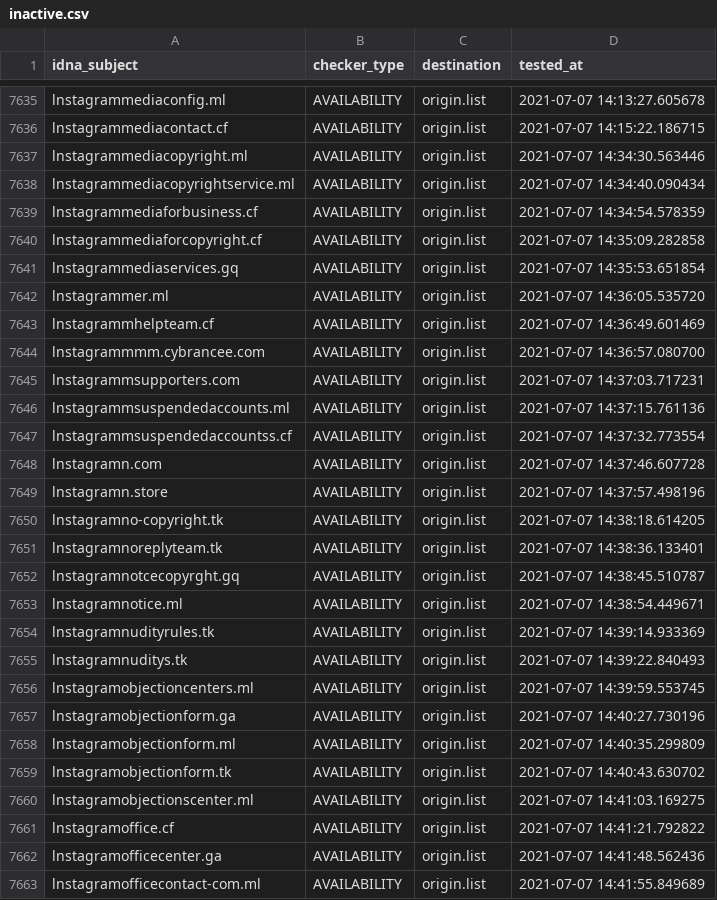
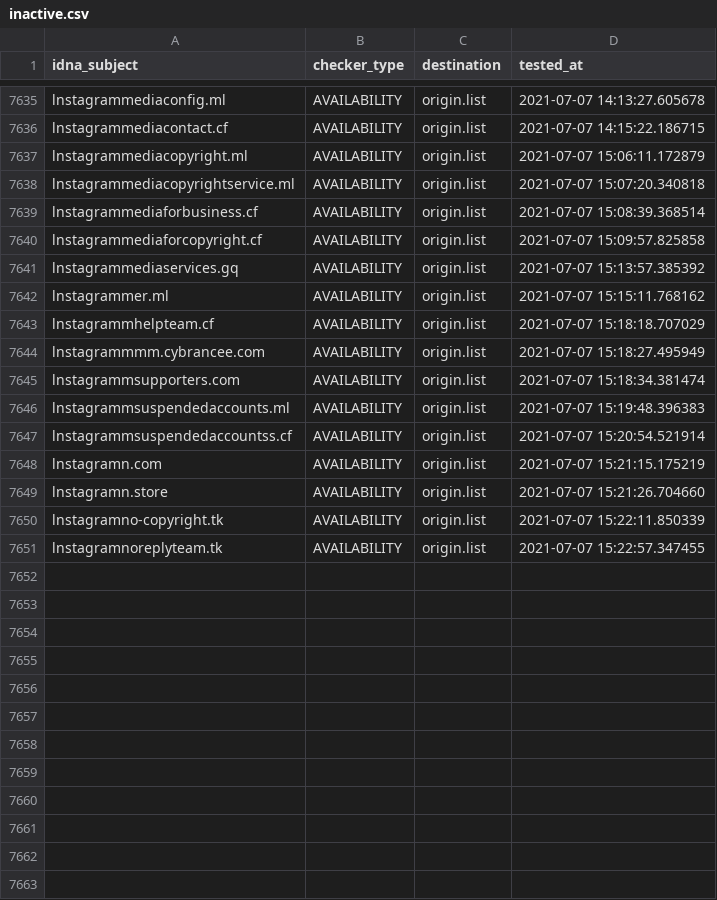
Before and after one commit to dead-hosts/iVOID.hosts_git_intr0, a CSV file: .pyfunceble/inactive.csv, drawn as a sheet; only a part is shown, gaps mark what is left out; the diff covers the shown part only.

```diff
--- a/.pyfunceble/inactive.csv
+++ b/.pyfunceble/inactive.csv
@@ -7636,28 +7636,16 @@ lnstagrammediaconfig.ml,AVAILABILITY,origin.list,2021-07-07 14:13:27.605678
 lnstagrammediacontact.cf,AVAILABILITY,origin.list,2021-07-07 14:15:22.186715
-lnstagrammediacopyright.ml,AVAILABILITY,origin.list,2021-07-07 14:34:30.563446
-lnstagrammediacopyrightservice.ml,AVAILABILITY,origin.list,2021-07-07 14:34:40.090434
-lnstagrammediaforbusiness.cf,AVAILABILITY,origin.list,2021-07-07 14:34:54.578359
-lnstagrammediaforcopyright.cf,AVAILABILITY,origin.list,2021-07-07 14:35:09.282858
-lnstagrammediaservices.gq,AVAILABILITY,origin.list,2021-07-07 14:35:53.651854
-lnstagrammer.ml,AVAILABILITY,origin.list,2021-07-07 14:36:05.535720
-lnstagrammhelpteam.cf,AVAILABILITY,origin.list,2021-07-07 14:36:49.601469
-lnstagrammmm.cybrancee.com,AVAILABILITY,origin.list,2021-07-07 14:36:57.080700
-lnstagrammsupporters.com,AVAILABILITY,origin.list,2021-07-07 14:37:03.717231
-lnstagrammsuspendedaccounts.ml,AVAILABILITY,origin.list,2021-07-07 14:37:15.761136
-lnstagrammsuspendedaccountss.cf,AVAILABILITY,origin.list,2021-07-07 14:37:32.773554
-lnstagramn.com,AVAILABILITY,origin.list,2021-07-07 14:37:46.607728
-lnstagramn.store,AVAILABILITY,origin.list,2021-07-07 14:37:57.498196
-lnstagramno-copyright.tk,AVAILABILITY,origin.list,2021-07-07 14:38:18.614205
-lnstagramnoreplyteam.tk,AVAILABILITY,origin.list,2021-07-07 14:38:36.133401
-lnstagramnotcecopyrght.gq,AVAILABILITY,origin.list,2021-07-07 14:38:45.510787
-lnstagramnotice.ml,AVAILABILITY,origin.list,2021-07-07 14:38:54.449671
-lnstagramnudityrules.tk,AVAILABILITY,origin.list,2021-07-07 14:39:14.933369
-lnstagramnuditys.tk,AVAILABILITY,origin.list,2021-07-07 14:39:22.840493
-lnstagramobjectioncenters.ml,AVAILABILITY,origin.list,2021-07-07 14:39:59.553745
-lnstagramobjectionform.ga,AVAILABILITY,origin.list,2021-07-07 14:40:27.730196
-lnstagramobjectionform.ml,AVAILABILITY,origin.list,2021-07-07 14:40:35.299809
-lnstagramobjectionform.tk,AVAILABILITY,origin.list,2021-07-07 14:40:43.630702
-lnstagramobjectionscenter.ml,AVAILABILITY,origin.list,2021-07-07 14:41:03.169275
-lnstagramoffice.cf,AVAILABILITY,origin.list,2021-07-07 14:41:21.792822
-lnstagramofficecenter.ga,AVAILABILITY,origin.list,2021-07-07 14:41:48.562436
-lnstagramofficecontact-com.ml,AVAILABILITY,origin.list,2021-07-07 14:41:55.849689
+lnstagrammediacopyright.ml,AVAILABILITY,origin.list,2021-07-07 15:06:11.172879
+lnstagrammediacopyrightservice.ml,AVAILABILITY,origin.list,2021-07-07 15:07:20.340818
+lnstagrammediaforbusiness.cf,AVAILABILITY,origin.list,2021-07-07 15:08:39.368514
+lnstagrammediaforcopyright.cf,AVAILABILITY,origin.list,2021-07-07 15:09:57.825858
+lnstagrammediaservices.gq,AVAILABILITY,origin.list,2021-07-07 15:13:57.385392
+lnstagrammer.ml,AVAILABILITY,origin.list,2021-07-07 15:15:11.768162
+lnstagrammhelpteam.cf,AVAILABILITY,origin.list,2021-07-07 15:18:18.707029
+lnstagrammmm.cybrancee.com,AVAILABILITY,origin.list,2021-07-07 15:18:27.495949
+lnstagrammsupporters.com,AVAILABILITY,origin.list,2021-07-07 15:18:34.381474
+lnstagrammsuspendedaccounts.ml,AVAILABILITY,origin.list,2021-07-07 15:19:48.396383
+lnstagrammsuspendedaccountss.cf,AVAILABILITY,origin.list,2021-07-07 15:20:54.521914
+lnstagramn.com,AVAILABILITY,origin.list,2021-07-07 15:21:15.175219
+lnstagramn.store,AVAILABILITY,origin.list,2021-07-07 15:21:26.704660
+lnstagramno-copyright.tk,AVAILABILITY,origin.list,2021-07-07 15:22:11.850339
+lnstagramnoreplyteam.tk,AVAILABILITY,origin.list,2021-07-07 15:22:57.347455
```
Also changed, not shown: 34 removed rows elsewhere in this file, 14 other files.
